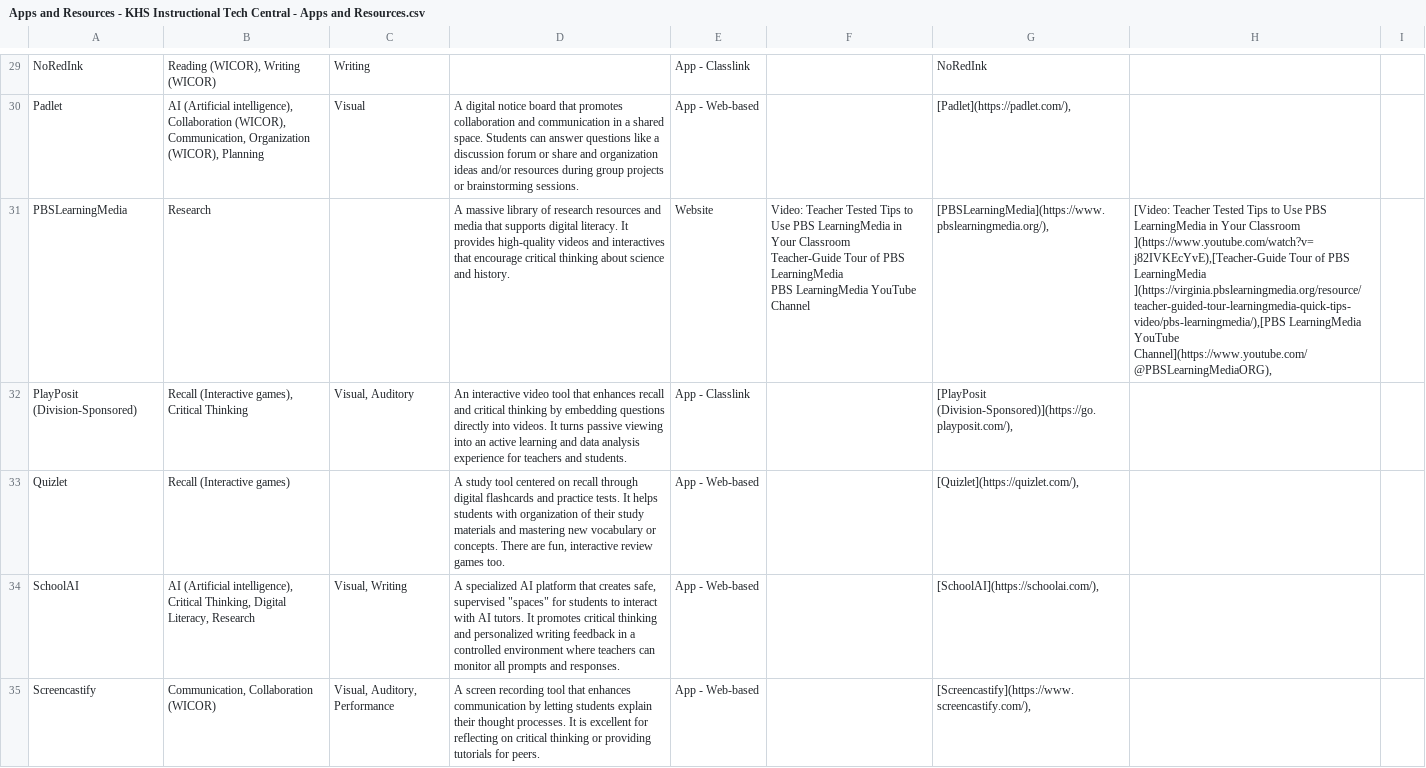
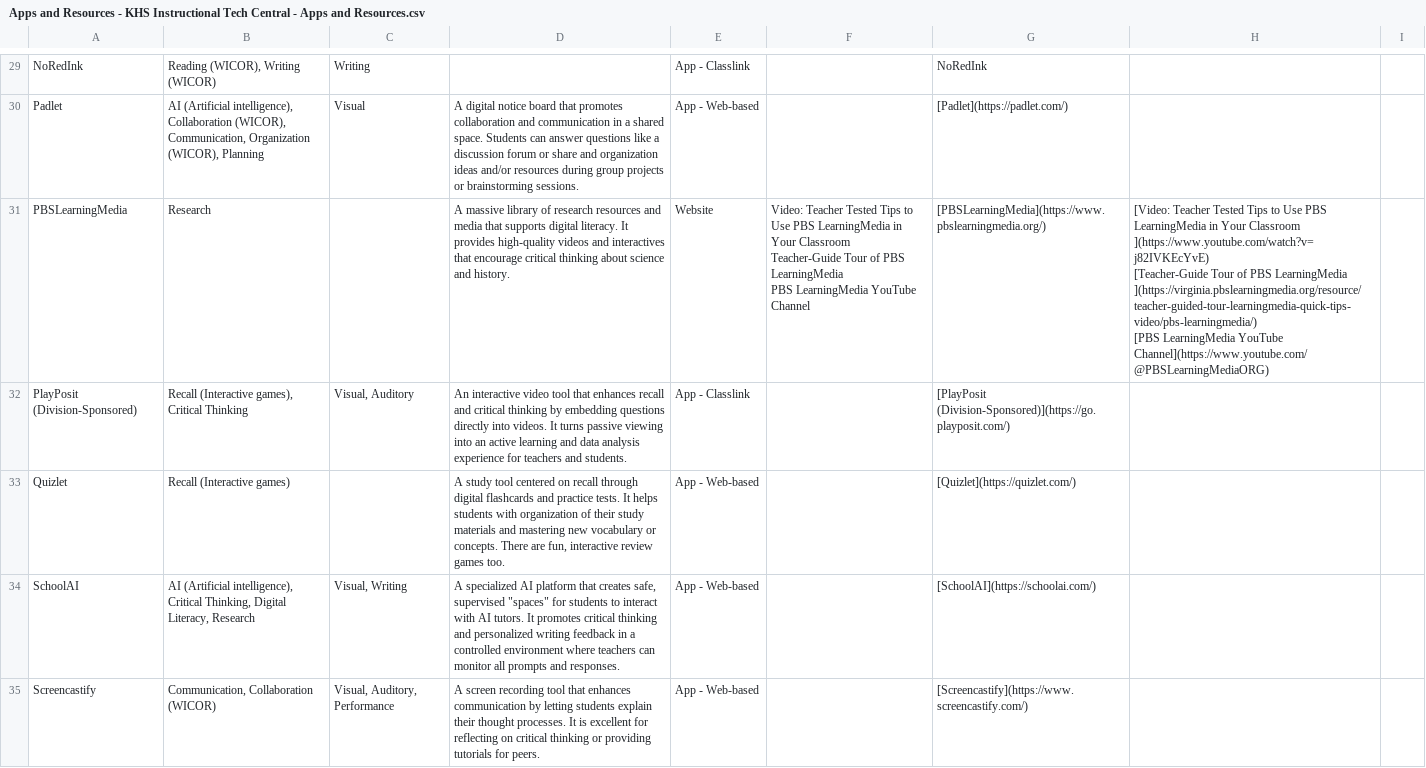
Before and after one commit to badulmag-khs/teacher-toolkit, a CSV file: Apps and Resources - KHS Instructional Tech Central - Apps and Resources.csv, drawn as a sheet; only a part is shown, gaps mark what is left out; ↵ is a line break in a cell; the diff covers the shown part only; the diff names each change by its address in the sheet, - before the commit and + after, or states it on an @@ line.

Commit message:
Add files via upload
Changed spreadsheet to add newline to separate resource links

```diff
--- a/Apps and Resources - KHS Instructional Tech Central - Apps and Resources.csv
+++ b/Apps and Resources - KHS Instructional Tech Central - Apps and Resources.csv
-G30: [Padlet](https://padlet.com/),
+G30: [Padlet](https://padlet.com/)
-G31: [PBSLearningMedia](https://www.pbslearningmedia.org/),
+G31: [PBSLearningMedia](https://www.pbslearningmedia.org/)
-H31: …Your Classroom ↵ ](https://www.youtube.com/watch?v=j82IVKEcYvE),[Teacher-Guide Tour of PBS LearningMedia ↵ ](https://virginia.pbslearningmedia.org/resource/teacher-guided-tour-learningmedia-quick-tips-video/pbs-learningmedia/),[PBS LearningMedia YouTube Channel](https://www.youtube.com/@PBSLearningMediaORG),
+H31: …Your Classroom ↵ ](https://www.youtube.com/watch?v=j82IVKEcYvE) ↵ [Teacher-Guide Tour of PBS LearningMedia ↵ ](https://virginia.pbslearningmedia.org/resource/teacher-guided-tour-learningmedia-quick-tips-video/pbs-learningmedia/) ↵ [PBS LearningMedia YouTube Channel](https://www.youtube.com/@PBSLearningMediaORG)
-G32: [PlayPosit (Division-Sponsored)](https://go.playposit.com/),
+G32: [PlayPosit (Division-Sponsored)](https://go.playposit.com/)
-G33: [Quizlet](https://quizlet.com/),
+G33: [Quizlet](https://quizlet.com/)
-G34: [SchoolAI](https://schoolai.com/),
+G34: [SchoolAI](https://schoolai.com/)
-G35: [Screencastify](https://www.screencastify.com/),
+G35: [Screencastify](https://www.screencastify.com/)
```
Also changed, not shown: 125 edited cells elsewhere in this file.
